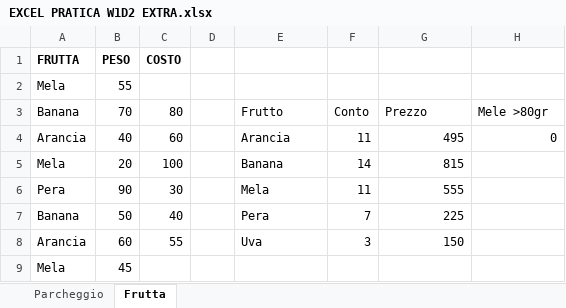
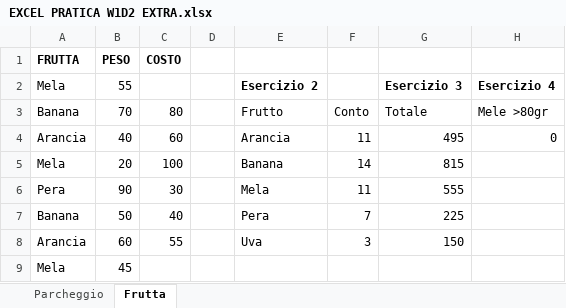
Before and after one commit to galleriesofdreams/EPICODE_EXCEL_DAPT0724, an Excel workbook: EXCEL PRATICA W1D2 EXTRA.xlsx, sheet Frutta, drawn as a sheet; only a part is shown; values as stored, in another font and other column widths than the file's, no borders; the diff names each change by its address in the sheet, - before the commit and + after, or states it on an @@ line.

```diff
--- a/EXCEL PRATICA W1D2 EXTRA.xlsx (sheet Frutta)
+++ b/EXCEL PRATICA W1D2 EXTRA.xlsx (sheet Frutta)
-E2: (empty)
+E2: Esercizio 2
-G2: (empty)
+G2: Esercizio 3
-H2: (empty)
+H2: Esercizio 4
-G3: Prezzo
+G3: Totale
```
Also changed, not shown: sheet Parcheggio, formulas that keep their value, charts or pictures, EXCEL PRATICA W1D2.xlsx.
